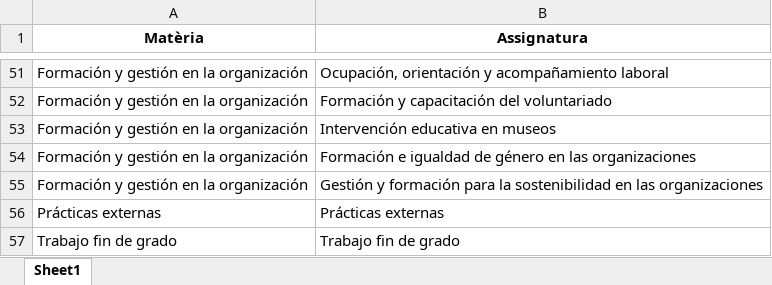
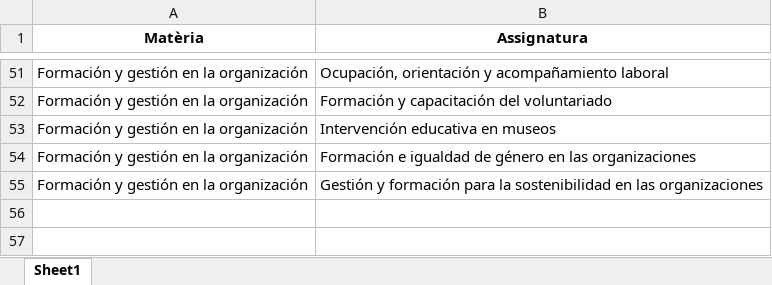
Before and after one commit to GalDornick/pedagogia, an Excel workbook: Assignatures_per_Materia.xlsx, sheet Sheet1, drawn as a sheet; only a part is shown, gaps mark what is left out; values as stored, in another font and other column widths than the file's, no borders; the diff names each change by its address in the sheet, - before the commit and + after, or states it on an @@ line.

Commit message:
revisades assignatures (eliminat PE i TFG) i matèr

```diff
--- a/Assignatures_per_Materia.xlsx (sheet Sheet1)
+++ b/Assignatures_per_Materia.xlsx (sheet Sheet1)
-row 56: Prácticas externas | Prácticas externas
-row 57: Trabajo fin de grado | Trabajo fin de grado
```
